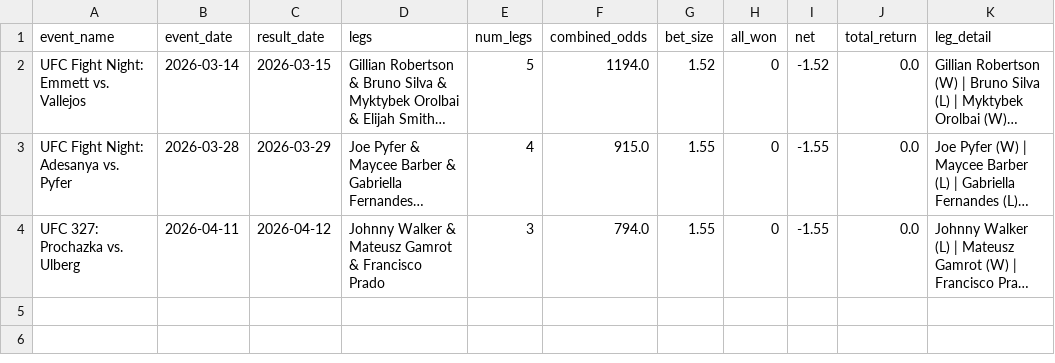
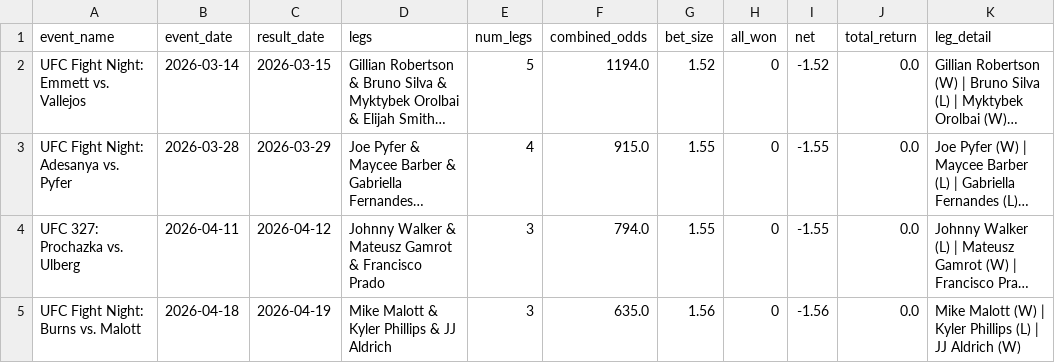
Before and after one commit to zwinship/OctaStats_UFC_Model_V2, a CSV file: results/v2_parlay_results.csv, drawn as a sheet; long unchanged cells end in …; the diff names each change by its address in the sheet, - before the commit and + after, or states it on an @@ line.

Commit message:
Parlay result: UFC Fight Night: Burns vs. Malott — LOST

```diff
--- a/results/v2_parlay_results.csv
+++ b/results/v2_parlay_results.csv
+row 5: UFC Fight Night: Burns vs. Malott | 2026-04-18 | 2026-04-19 | Mike Malott & Kyler Phillips & JJ Aldrich | 3 | 635.0 | 1.56 | 0 | -1.56 | 0.0 | Mike Malott (W) | Kyler Phillips (L) | JJ Aldrich (W)
```
